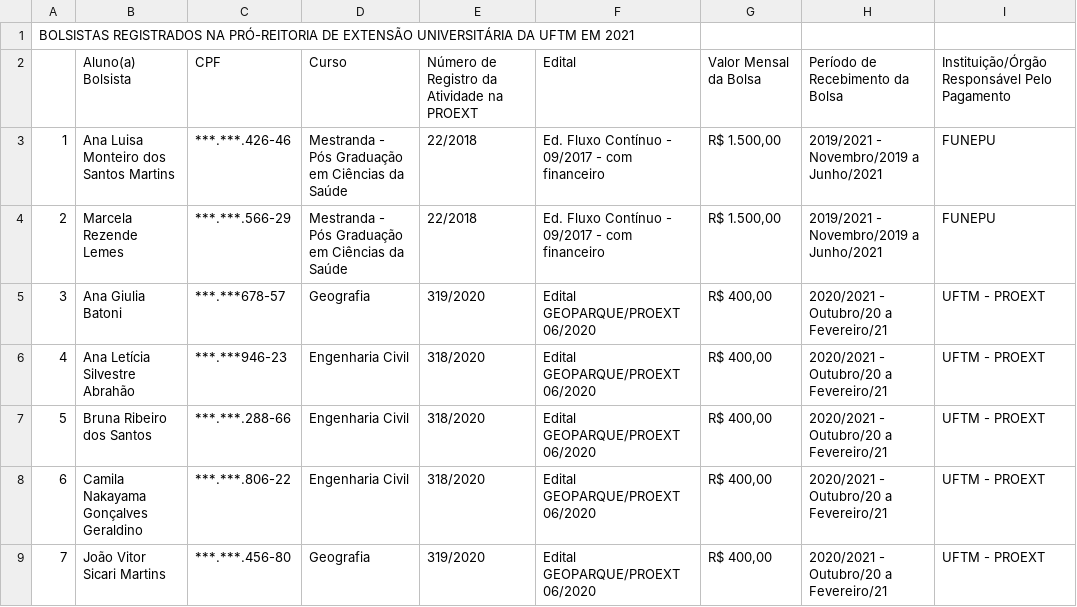
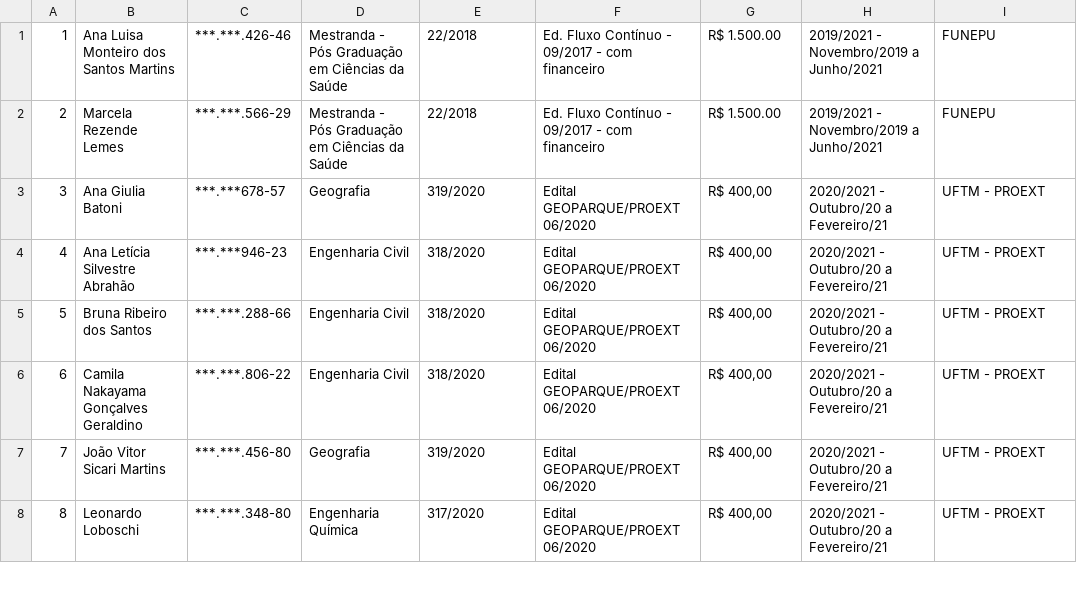
Before and after one commit to MairaFer/Bolsistas_levantamento, a CSV file: BolsistasAnalise/src/ENTRADA/BolsistasDados2021-02.csv, drawn as a sheet; only a part is shown; the shorter side is filled out with more unchanged rows; removed rows and columns are numbered as before the commit, all else as after; the diff names each change by its address in the sheet, - before the commit and + after, or states it on an @@ line.

```diff
--- a/BolsistasAnalise/src/ENTRADA/BolsistasDados2021-02.csv
+++ b/BolsistasAnalise/src/ENTRADA/BolsistasDados2021-02.csv
-row 1: BOLSISTAS REGISTRADOS NA PRÓ-REITORIA DE EXTENSÃO UNIVERSITÁRIA DA UFTM EM 2021
-row 2:  | Aluno(a) Bolsista | CPF | Curso | Número de Registro da Atividade na PROEXT | Edital | Valor Mensal da Bolsa | Período de Recebimento da Bolsa | Instituição/Órgão Responsável Pelo Pagamento
-G1:G2: R$ 1.500,00
+G1:G2: R$ 1.500.00
```
Also changed, not shown: BolsistasAnalise/src/ENTRADA/BolsistasDados2020-02.csv, BolsistasAnalise/src/ENTRADA/BolsistasDados2021-01.csv, 2 other files.
